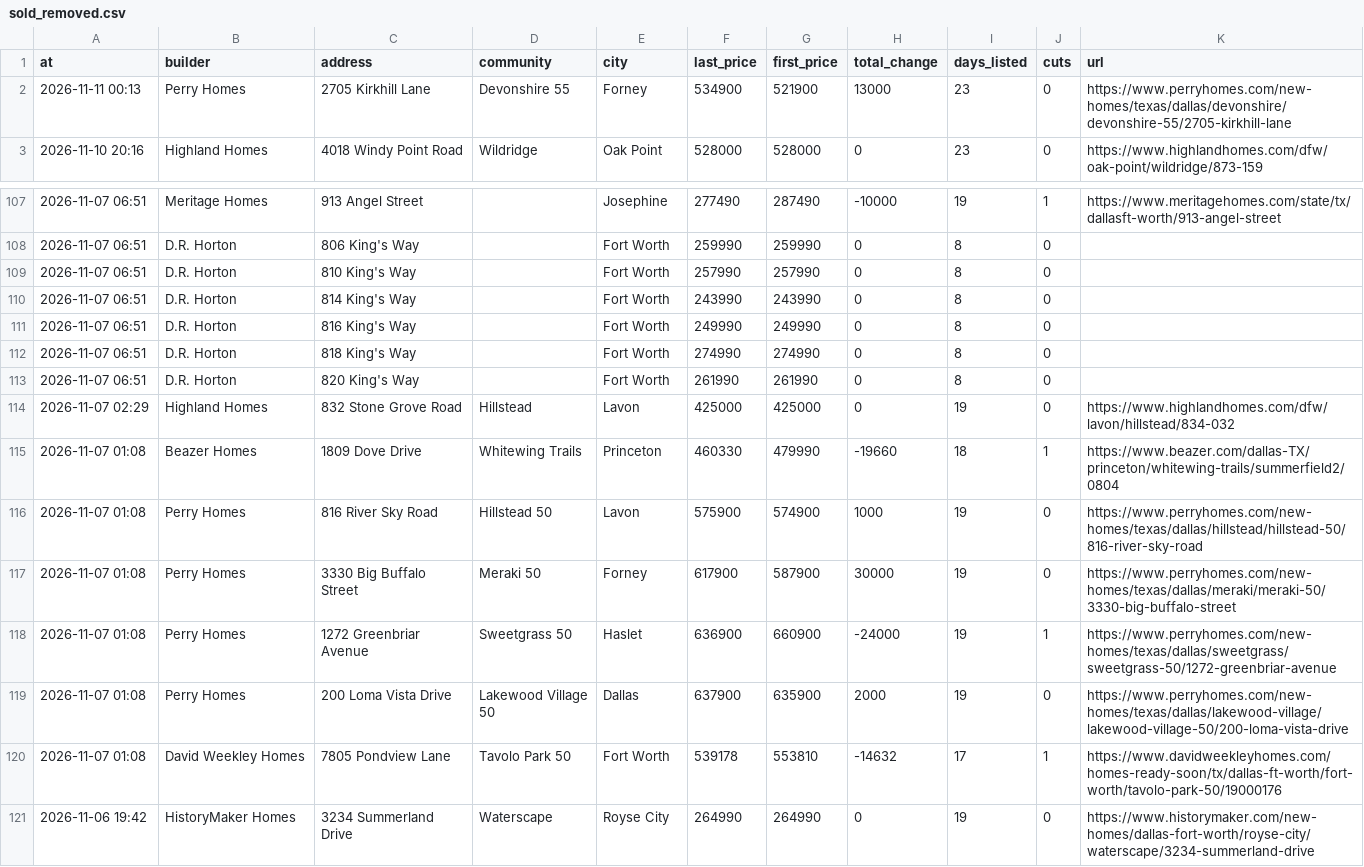
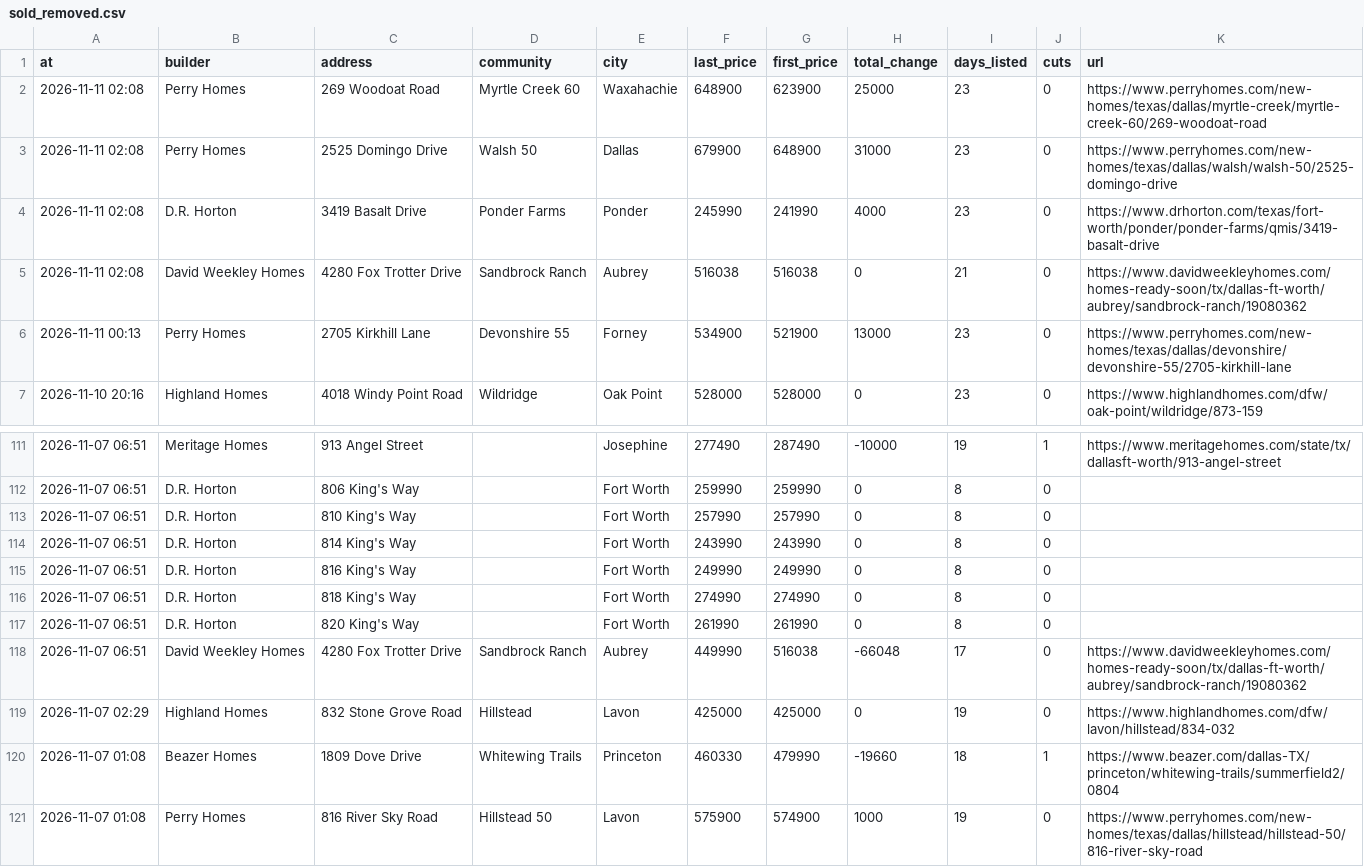
Before and after one commit to Crutledge13/dfw-builder-tracker, a CSV file: docs/data/sold_removed.csv, drawn as a sheet; only a part is shown, gaps mark what is left out; the shorter side is filled out with more unchanged rows; the diff names each change by its address in the sheet, - before the commit and + after, or states it on an @@ line.

```diff
--- a/docs/data/sold_removed.csv
+++ b/docs/data/sold_removed.csv
+row 2: 2026-11-11 02:08 | Perry Homes | 269 Woodoat Road | Myrtle Creek 60 | Waxahachie | 648900 | 623900 | 25000 | 23 | 0 | https://www.perryhomes.com/new-homes/texas/dallas/myrtle-creek/myrtle-creek-60/269-woodoat-road
+row 3: 2026-11-11 02:08 | Perry Homes | 2525 Domingo Drive | Walsh 50 | Dallas | 679900 | 648900 | 31000 | 23 | 0 | https://www.perryhomes.com/new-homes/texas/dallas/walsh/walsh-50/2525-domingo-drive
+row 4: 2026-11-11 02:08 | D.R. Horton | 3419 Basalt Drive | Ponder Farms | Ponder | 245990 | 241990 | 4000 | 23 | 0 | https://www.drhorton.com/texas/fort-worth/ponder/ponder-farms/qmis/3419-basalt-drive
+row 5: 2026-11-11 02:08 | David Weekley Homes | 4280 Fox Trotter Drive | Sandbrock Ranch | Aubrey | 516038 | 516038 | 0 | 21 | 0 | https://www.davidweekleyhomes.com/homes-ready-soon/tx/dallas-ft-worth/aubrey/sandbrock-ranch/19080362
+row 118: 2026-11-07 06:51 | David Weekley Homes | 4280 Fox Trotter Drive | Sandbrock Ranch | Aubrey | 449990 | 516038 | -66048 | 17 | 0 | https://www.davidweekleyhomes.com/homes-ready-soon/tx/dallas-ft-worth/aubrey/sandbrock-ranch/19080362
```
Also changed, not shown: docs/data/home_offers.csv, docs/data/new_homes.csv, 22 other files.
